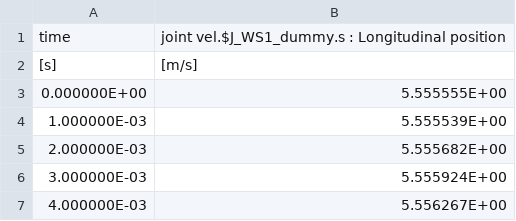
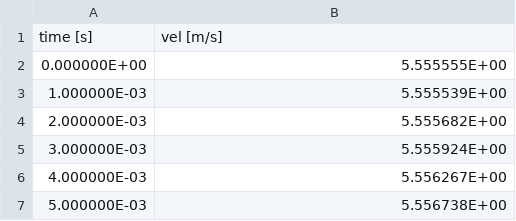
Before and after one commit to androdl96/FlatWheels, a CSV file: data/Perfil_VEL_020_060.csv, drawn as a sheet; only a part is shown; the shorter side is filled out with more unchanged rows.

Commit message:
changes in csv columns

```diff
--- a/data/Perfil_VEL_020_060.csv
+++ b/data/Perfil_VEL_020_060.csv
@@ -1,3 +1,2 @@
-"time","joint vel.$J_WS1_dummy.s  : Longitudinal position"
-"[s]","[m/s]"
+"time [s]","vel [m/s]"
 0.000000E+00,5.555555E+00
```
Also changed, not shown: 1 other file.
